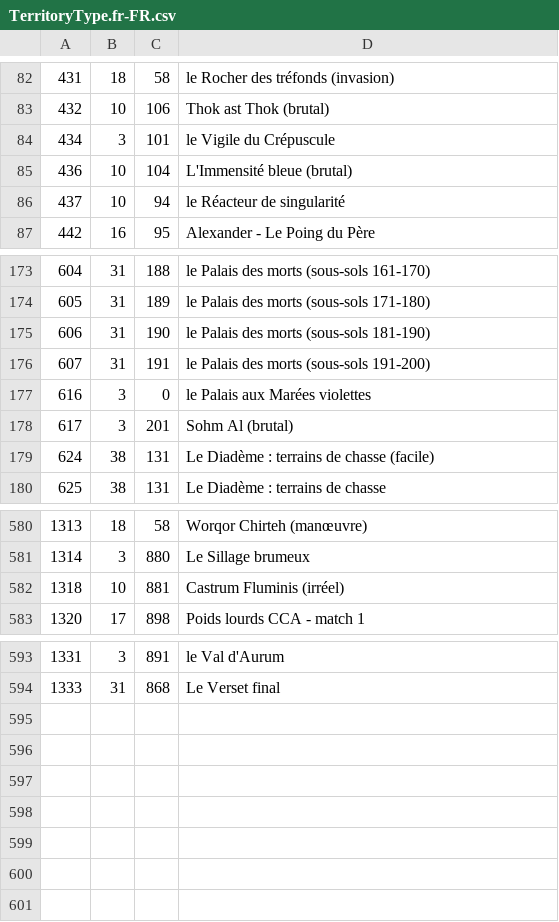
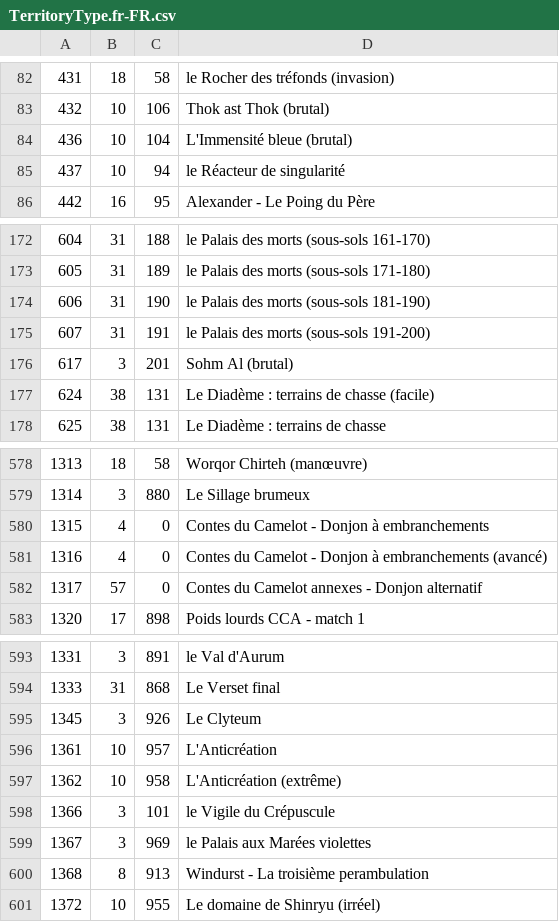
Before and after one commit to anoyetta/ACT.Hojoring.Resources, a CSV file: resources/xivdb/TerritoryType.fr-FR.csv, drawn as a sheet; only a part is shown, gaps mark what is left out; removed rows and columns are numbered as before the commit, all else as after; the diff names each change by its address in the sheet, - before the commit and + after, or states it on an @@ line.

```diff
--- a/resources/xivdb/TerritoryType.fr-FR.csv
+++ b/resources/xivdb/TerritoryType.fr-FR.csv
-row 84: 434 | 3 | 101 | le Vigile du Crépuscule
-row 177: 616 | 3 | 0 | le Palais aux Marées violettes
-row 582: 1318 | 10 | 881 | Castrum Fluminis (irréel)
+row 580: 1315 | 4 | 0 | Contes du Camelot - Donjon à embranchements
+row 581: 1316 | 4 | 0 | Contes du Camelot - Donjon à embranchements (avancé)
+row 582: 1317 | 57 | 0 | Contes du Camelot annexes - Donjon alternatif
+row 595: 1345 | 3 | 926 | Le Clyteum
+row 596: 1361 | 10 | 957 | L'Anticréation
+row 597: 1362 | 10 | 958 | L'Anticréation (extrême)
+row 598: 1366 | 3 | 101 | le Vigile du Crépuscule
+row 599: 1367 | 3 | 969 | le Palais aux Marées violettes
+row 600: 1368 | 8 | 913 | Windurst - La troisième perambulation
+row 601: 1372 | 10 | 955 | Le domaine de Shinryu (irréel)
```
Also changed, not shown: resources/xivdb/Status.de-DE.csv, resources/xivdb/Status.en-US.csv, 10 other files.
